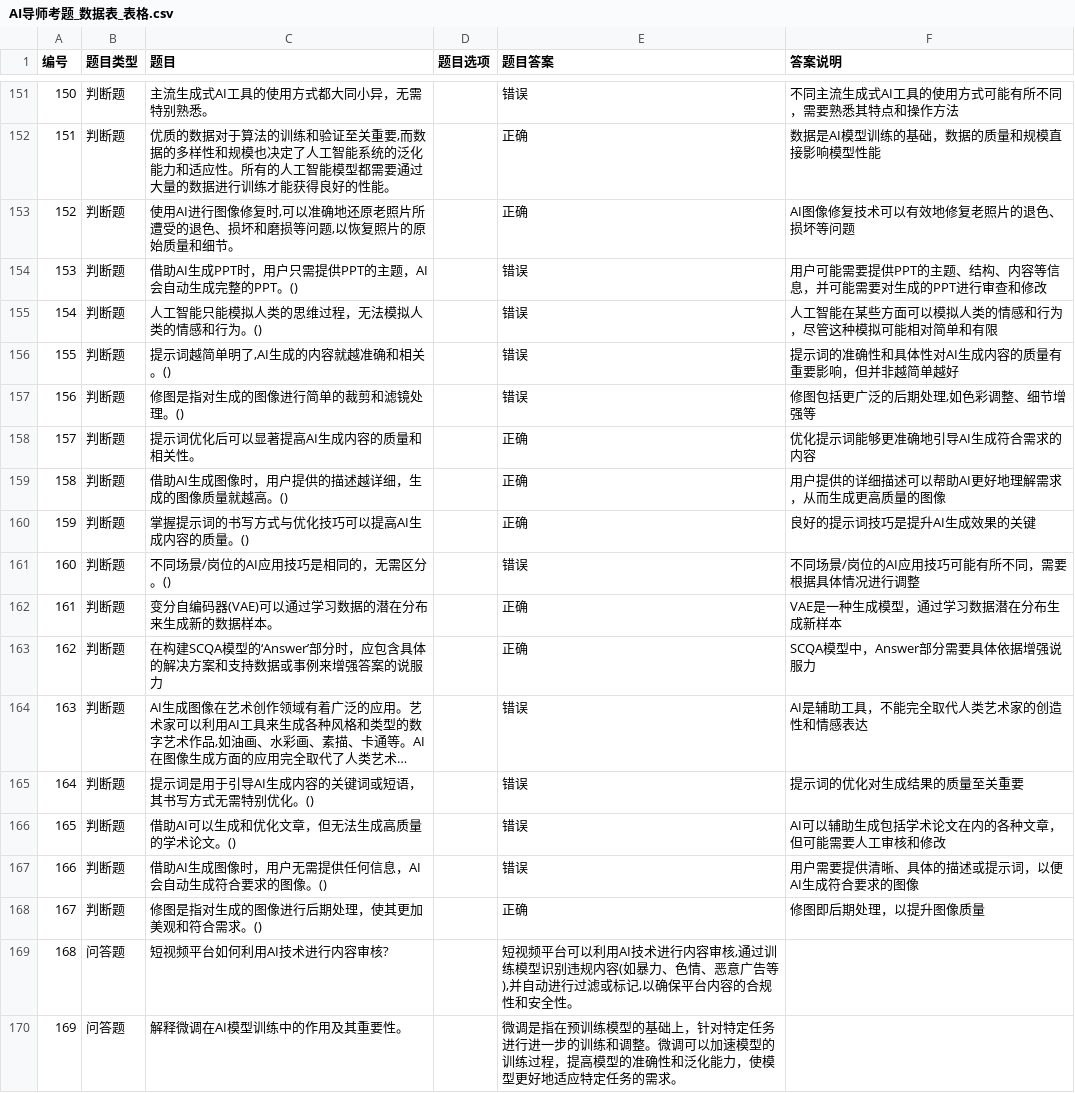
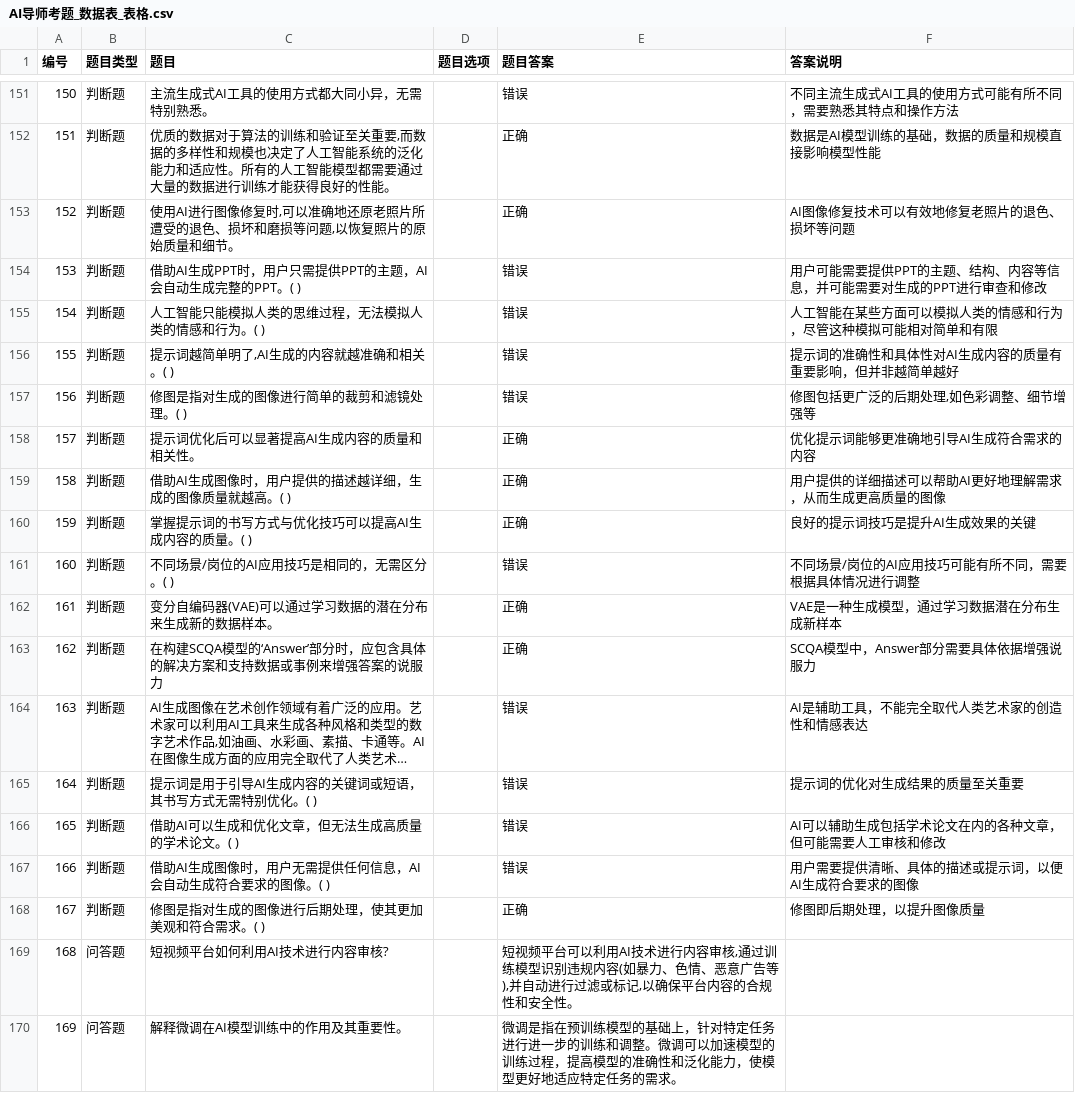
Before and after one commit to Atomyi1412/Atomyi1412.github.io, a CSV file: AI导师考题_数据表_表格.csv, drawn as a sheet; only a part is shown, gaps mark what is left out; long unchanged cells end in …; the diff covers the shown part only; the diff names each change by its address in the sheet, - before the commit and + after, or states it on an @@ line.

```diff
--- a/AI导师考题_数据表_表格.csv
+++ b/AI导师考题_数据表_表格.csv
-C154 (题目): 借助AI生成PPT时，用户只需提供PPT的主题，AI会自动生成完整的PPT。()
+C154 (题目): 借助AI生成PPT时，用户只需提供PPT的主题，AI会自动生成完整的PPT。( )
-C155 (题目): 人工智能只能模拟人类的思维过程，无法模拟人类的情感和行为。()
+C155 (题目): 人工智能只能模拟人类的思维过程，无法模拟人类的情感和行为。( )
-C156 (题目): 提示词越简单明了,AI生成的内容就越准确和相关。()
+C156 (题目): 提示词越简单明了,AI生成的内容就越准确和相关。( )
-C157 (题目): 修图是指对生成的图像进行简单的裁剪和滤镜处理。()
+C157 (题目): 修图是指对生成的图像进行简单的裁剪和滤镜处理。( )
-C159 (题目): 借助AI生成图像时，用户提供的描述越详细，生成的图像质量就越高。()
+C159 (题目): 借助AI生成图像时，用户提供的描述越详细，生成的图像质量就越高。( )
-C160 (题目): 掌握提示词的书写方式与优化技巧可以提高AI生成内容的质量。()
+C160 (题目): 掌握提示词的书写方式与优化技巧可以提高AI生成内容的质量。( )
-C161 (题目): 不同场景/岗位的AI应用技巧是相同的，无需区分。()
+C161 (题目): 不同场景/岗位的AI应用技巧是相同的，无需区分。( )
-C165 (题目): 提示词是用于引导AI生成内容的关键词或短语，其书写方式无需特别优化。()
+C165 (题目): 提示词是用于引导AI生成内容的关键词或短语，其书写方式无需特别优化。( )
-C166 (题目): 借助AI可以生成和优化文章，但无法生成高质量的学术论文。()
+C166 (题目): 借助AI可以生成和优化文章，但无法生成高质量的学术论文。( )
-C167 (题目): 借助AI生成图像时，用户无需提供任何信息，AI会自动生成符合要求的图像。()
+C167 (题目): 借助AI生成图像时，用户无需提供任何信息，AI会自动生成符合要求的图像。( )
-C168 (题目): 修图是指对生成的图像进行后期处理，使其更加美观和符合需求。()
+C168 (题目): 修图是指对生成的图像进行后期处理，使其更加美观和符合需求。( )
```
Also changed, not shown: 35 edited cells elsewhere in this file, 1 other file.
